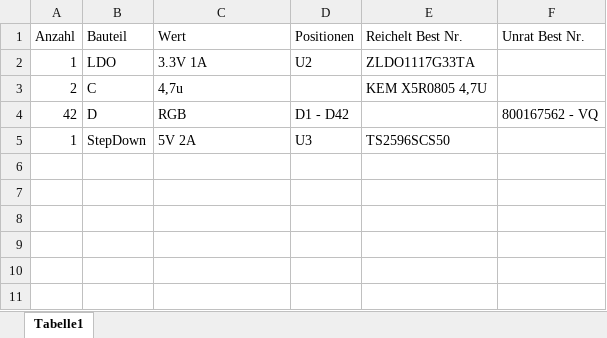
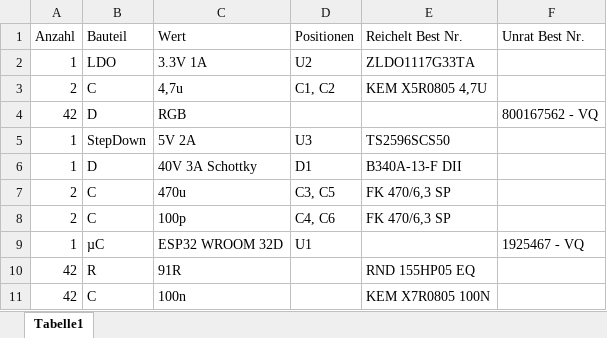
Before and after one commit to psp20/Hardware, an Excel workbook: Dokumentation/BOM.xlsx, sheet Tabelle1, drawn as a sheet; values as stored, in another font and other column widths than the file's, no borders; table styles not drawn; the diff names each change by its address in the sheet, - before the commit and + after, or states it on an @@ line.

```diff
--- a/Dokumentation/BOM.xlsx (sheet Tabelle1)
+++ b/Dokumentation/BOM.xlsx (sheet Tabelle1)
-D3 (Positionen): (empty)
+D3 (Positionen): C1, C2
-D4 (Positionen): D1 - D42
+D4 (Positionen): (empty)
+row 6: 1 | D | 40V 3A Schottky | D1 | B340A-13-F DII
+row 7: 2 | C | 470u | C3, C5 | FK 470/6,3 SP
+row 8: 2 | C | 100p | C4, C6 | FK 470/6,3 SP
+row 9: 1 | µC | ESP32 WROOM 32D | U1 |  | 1925467 - VQ
+row 10: 42 | R | 91R |  | RND 155HP05 EQ
+row 11: 42 | C | 100n |  | KEM X7R0805 100N
```
Also changed, not shown: 9 other files.
